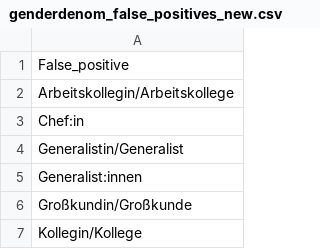
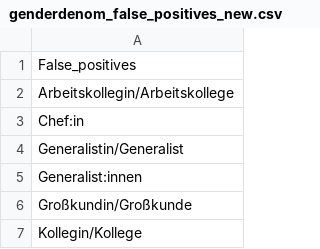
Before and after one commit to witty-works/nlp_api, a CSV file: training_data/genderdenom_false_positives_new.csv, drawn as a sheet; only a part is shown.

Commit message:
fixed typo

```diff
--- a/training_data/genderdenom_false_positives_new.csv
+++ b/training_data/genderdenom_false_positives_new.csv
@@ -1,2 +1,2 @@
-False_positive
+False_positives
 Arbeitskollegin/Arbeitskollege
```
